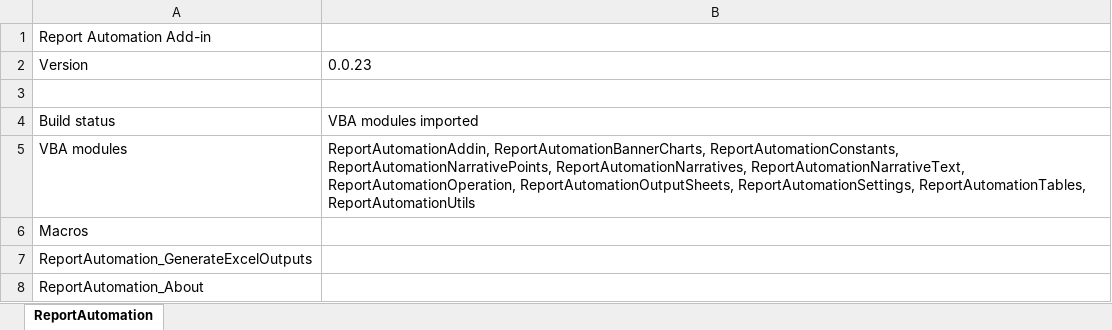
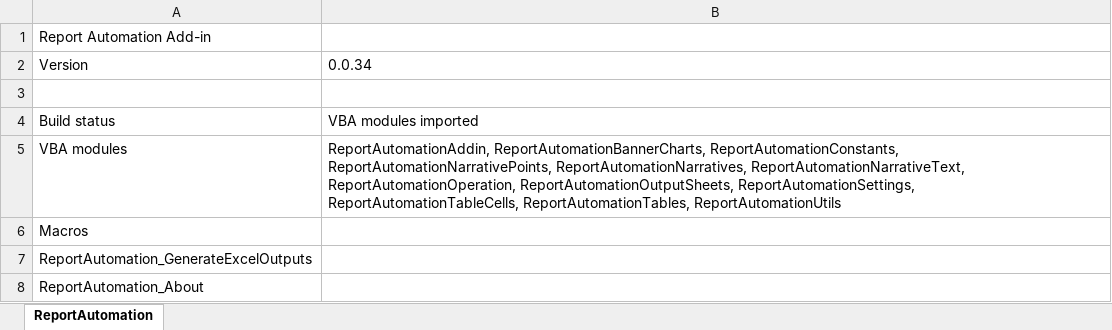
Before and after one commit to elbl1l1antman/research-helper, an Excel workbook: report_automation_addin/dev/ReportAutomationAddin_dev.xlsm, sheet ReportAutomation, drawn as a sheet; values as stored, in another font and other column widths than the file's, no borders; the diff names each change by its address in the sheet, - before the commit and + after, or states it on an @@ line.

Commit message:
feat: stabilize Excel table insertion for HWPX

```diff
--- a/report_automation_addin/dev/ReportAutomationAddin_dev.xlsm (sheet ReportAutomation)
+++ b/report_automation_addin/dev/ReportAutomationAddin_dev.xlsm (sheet ReportAutomation)
-B2: 0.0.23
+B2: 0.0.34
-B5: …ReportAutomationOutputSheets, ReportAutomationSettings, ReportAutomationTables, ReportAutomationUtils
+B5: …ReportAutomationOutputSheets, ReportAutomationSettings, ReportAutomationTableCells, ReportAutomationTables, ReportAutomationUtils
```
Also changed, not shown: 17 other files.
